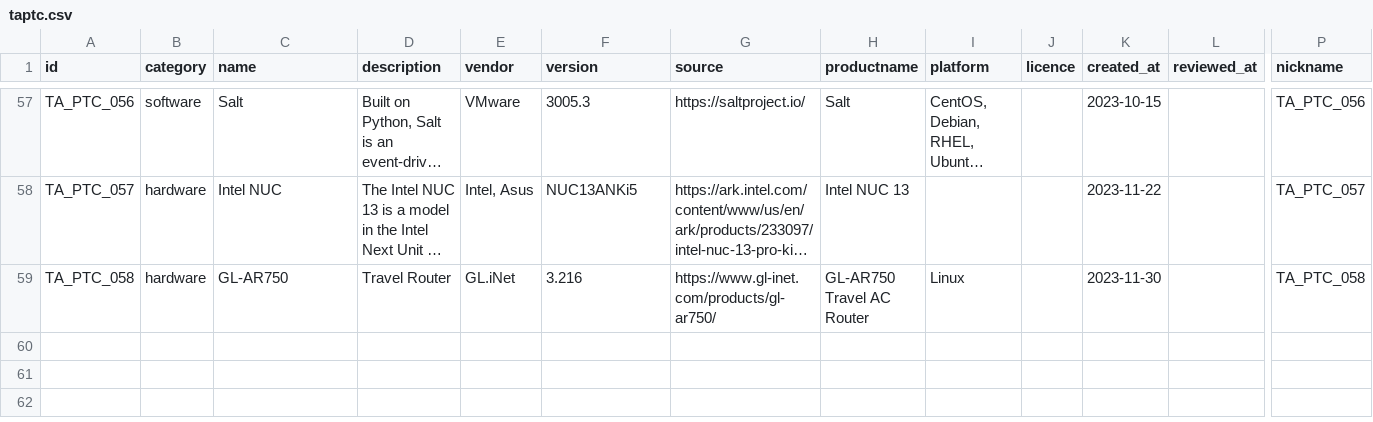
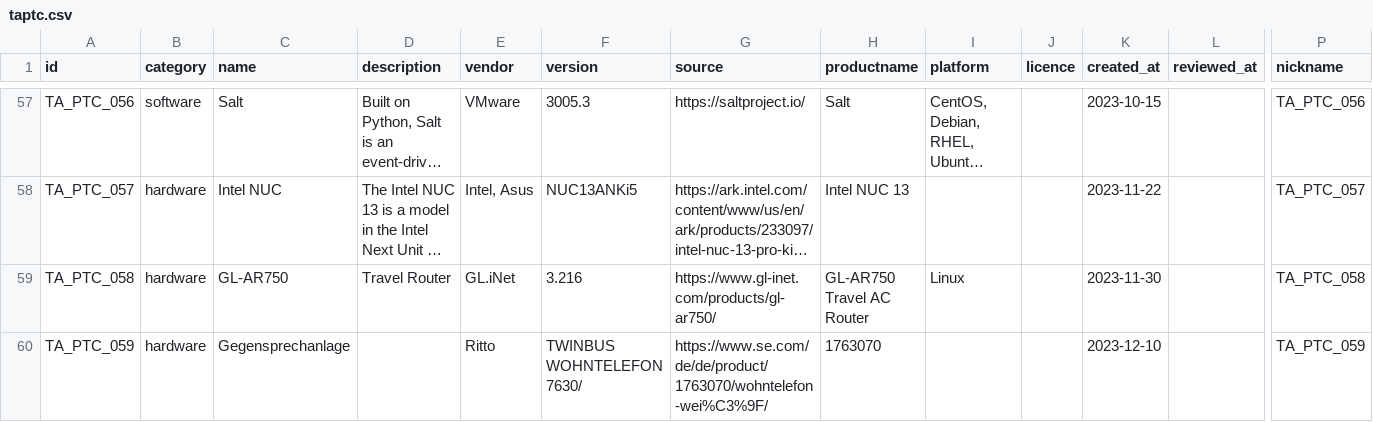
Before and after one commit to cprima/cprimanet, a CSV file: dat/taptc.csv, drawn as a sheet; only a part is shown, gaps mark what is left out; long unchanged cells end in …; rows hold the shown columns only; the diff names each change by its address in the sheet, - before the commit and + after, or states it on an @@ line.

Commit message:
Adding Ritto intercom resource

```diff
--- a/dat/taptc.csv
+++ b/dat/taptc.csv
+row 60: TA_PTC_059 | hardware | Gegensprechanlage |  | Ritto | TWINBUS WOHNTELEFON 7630/ | https://www.se.com/de/de/product/1763070/wohntelefon-wei%C3%9F/ | 1763070 |  |  | 2023-12-10 |  | TA_PTC_059
```
